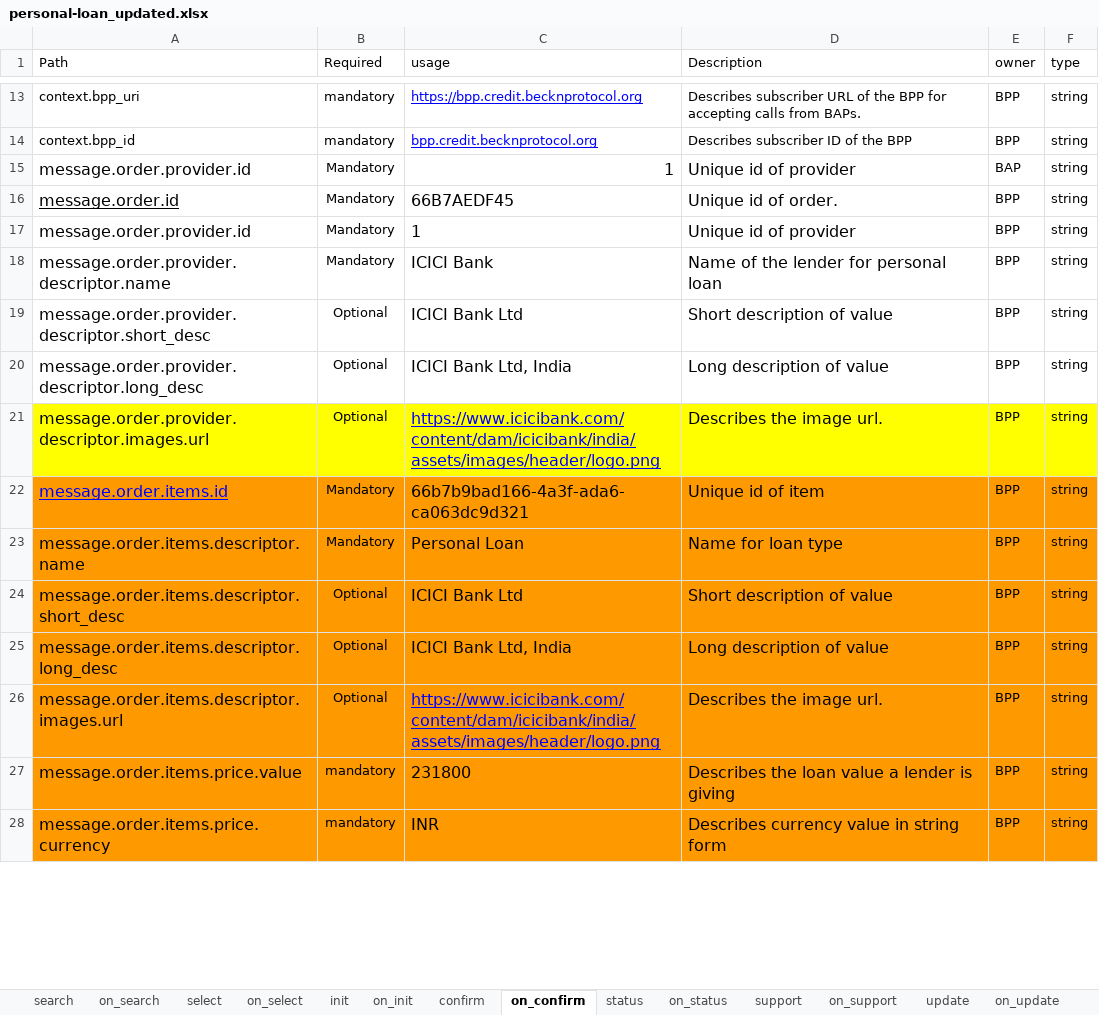
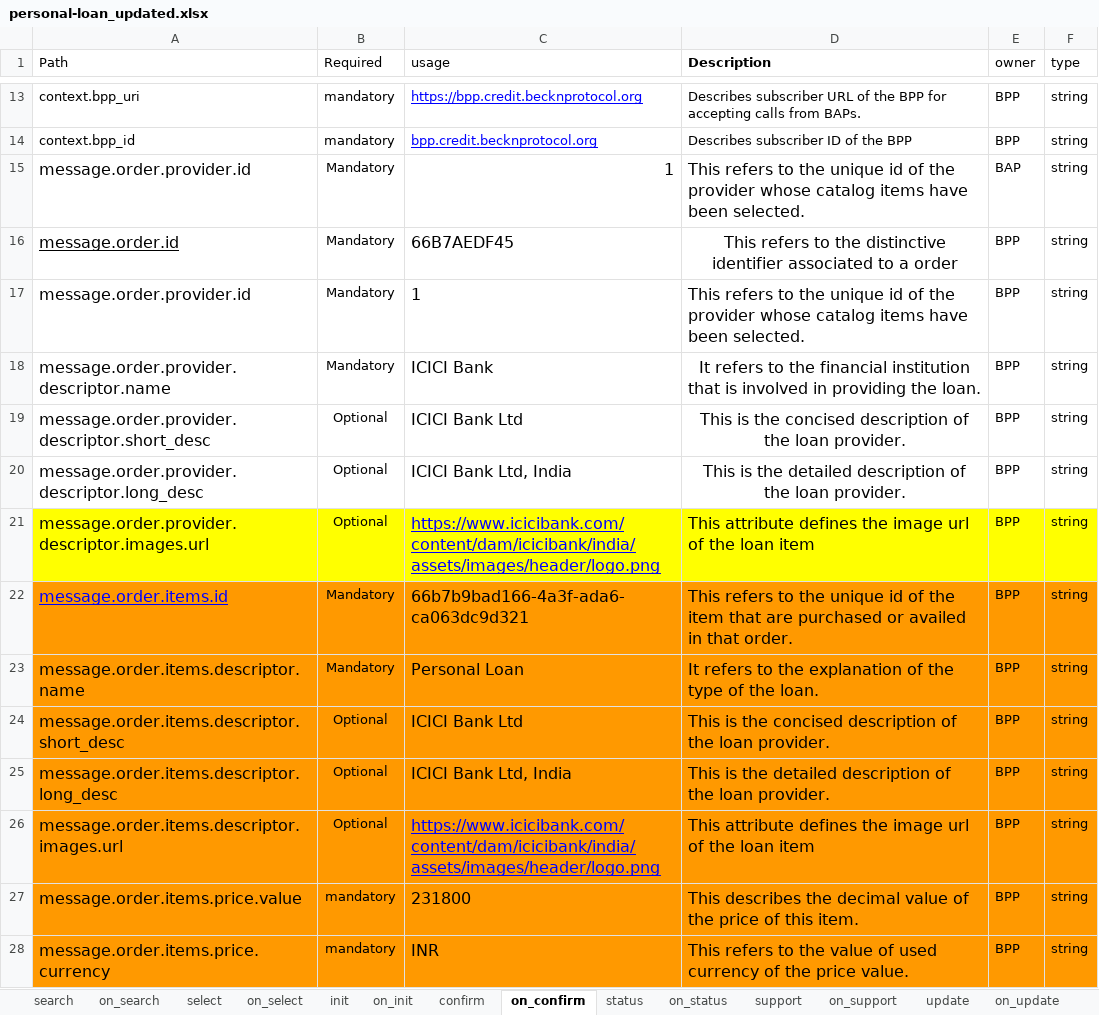
Before and after one commit to ONDC-Official/ONDC-FIS-Specifications, an Excel workbook: api/components/attributes/personal-loan_updated.xlsx, sheet on_confirm, drawn as a sheet; only a part is shown, gaps mark what is left out; values as stored, in another font and other column widths than the file's, no borders; charts and pictures not drawn; the diff covers the shown part only; the diff names each change by its address in the sheet, - before the commit and + after, or states it on an @@ line.

Commit message:
feat: added personal loan 2.1.0 version

```diff
--- a/api/components/attributes/personal-loan_updated.xlsx (sheet on_confirm)
+++ b/api/components/attributes/personal-loan_updated.xlsx (sheet on_confirm)
-D1 bold: off
+D1 bold: on
-D15 (Description): Unique id of provider
+D15 (Description): This refers to the unique id of the provider whose catalog items have been selected.
-D16 (Description): Unique id of order.
+D16 (Description): This refers to the distinctive identifier associated to a order
-D16 alignment: left
+D16 alignment: center
-D17 (Description): Unique id of provider
+D17 (Description): This refers to the unique id of the provider whose catalog items have been selected.
-D18 (Description): Name of the lender for personal loan
+D18 (Description): It refers to the financial institution that is involved in providing the loan.
-D18:D20 alignment: left
+D18:D20 alignment: center
-D19 (Description): Short description of value
+D19 (Description): This is the concised description of the loan provider.
-D20 (Description): Long description of value
+D20 (Description): This is the detailed description of the loan provider.
-D21 (Description): Describes the image url.
+D21 (Description): This attribute defines the image url of the loan item
-D22 (Description): Unique id of item
+D22 (Description): This refers to the unique id of the item that are purchased or availed in that order.
-D23 (Description): Name for loan type
+D23 (Description): It refers to the explanation of the type of the loan.
-D24 (Description): Short description of value
+D24 (Description): This is the concised description of the loan provider.
-D25 (Description): Long description of value
+D25 (Description): This is the detailed description of the loan provider.
-D26 (Description): Describes the image url.
+D26 (Description): This attribute defines the image url of the loan item
-D27 (Description): Describes the loan value a lender is giving
+D27 (Description): This describes the decimal value of the price of this item.
-D28 (Description): Describes currency value in string form
+D28 (Description): This refers to the value of used currency of the price value.
```
Also changed, not shown: 3 added rows, 63 edited cells and cell formats elsewhere in this sheet, sheet on_status, sheet on_update, sheet on_init, sheet search, sheet on_search, sheet confirm, 7 more sheets, 45 other files.
